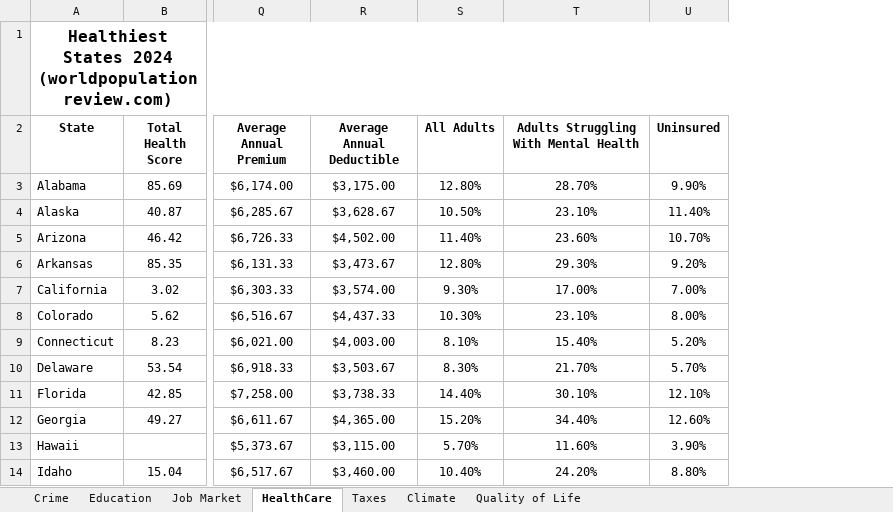
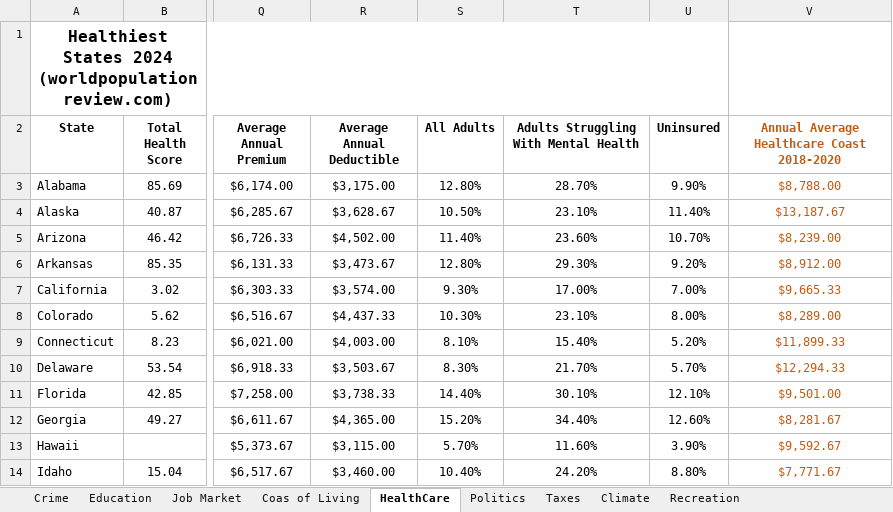
Before and after one commit to ArthurTavasiev/Capstone-State-Good-to-Live, an Excel workbook: AllSheets.xlsx, sheet HealthCare, drawn as a sheet; only a part is shown, gaps mark what is left out; values as stored, in another font and other column widths than the file's, no borders; the diff names each change by its address in the sheet, - before the commit and + after, or states it on an @@ line.

```diff
--- a/AllSheets.xlsx (sheet HealthCare)
+++ b/AllSheets.xlsx (sheet HealthCare)
-sheet tab: Quality of Life
+sheet tab: Recreation
+sheet tab: Coas of Living
+sheet tab: Politics
+column V, rows 2-14: Annual Average Healthcare Coast 2018-2020 | $8,788.00 | $13,187.67 | $8,239.00 | $8,912.00 | $9,665.33 | $8,289.00 | $11,899.33 | $12,294.33 | $9,501.00 | $8,281.67 | $9,592.67 | $7,771.67
```
Also changed, not shown: sheet Recreation, sheet Job Market, sheet Education, sheet Taxes, sheet Crime.
